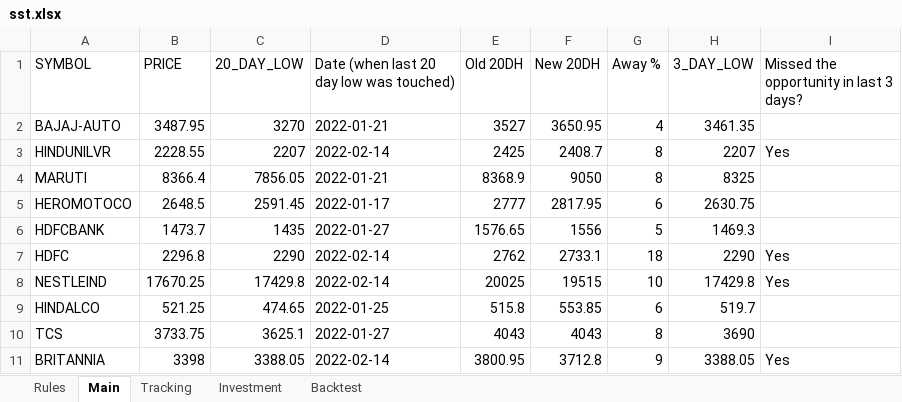
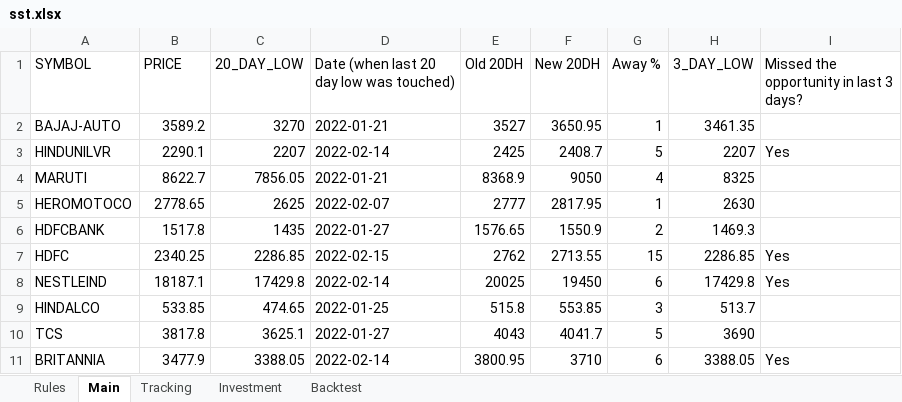
Before and after one commit to rprohit/sst_stocks, an Excel workbook: sst.xlsx, sheet Main, drawn as a sheet; only a part is shown; values as stored, in another font and other column widths than the file's, no cell formats; the diff covers the shown part only; the diff names each change by its address in the sheet, - before the commit and + after, or states it on an @@ line.

```diff
--- a/sst.xlsx (sheet Main)
+++ b/sst.xlsx (sheet Main)
-B2 (PRICE): 3487.95
+B2 (PRICE): 3589.2
-G2 (Away %): 4
+G2 (Away %): 1
-B3 (PRICE): 2228.55
+B3 (PRICE): 2290.1
-G3 (Away %): 8
+G3 (Away %): 5
-B4 (PRICE): 8366.4
+B4 (PRICE): 8622.7
-G4 (Away %): 8
+G4 (Away %): 4
-B5 (PRICE): 2648.5
+B5 (PRICE): 2778.65
-C5 (20_DAY_LOW): 2591.45
+C5 (20_DAY_LOW): 2625
-D5: 2022-01-17
+D5: 2022-02-07
-G5 (Away %): 6
+G5 (Away %): 1
-H5 (3_DAY_LOW): 2630.75
+H5 (3_DAY_LOW): 2630
-B6 (PRICE): 1473.7
+B6 (PRICE): 1517.8
-F6 (New 20DH): 1556
+F6 (New 20DH): 1550.9
-G6 (Away %): 5
+G6 (Away %): 2
-B7 (PRICE): 2296.8
+B7 (PRICE): 2340.25
-C7 (20_DAY_LOW): 2290
+C7 (20_DAY_LOW): 2286.85
-D7: 2022-02-14
+D7: 2022-02-15
-F7 (New 20DH): 2733.1
+F7 (New 20DH): 2713.55
-G7 (Away %): 18
+G7 (Away %): 15
-H7 (3_DAY_LOW): 2290
+H7 (3_DAY_LOW): 2286.85
-B8 (PRICE): 17670.25
+B8 (PRICE): 18187.1
-F8 (New 20DH): 19515
+F8 (New 20DH): 19450
-G8 (Away %): 10
+G8 (Away %): 6
-B9 (PRICE): 521.25
+B9 (PRICE): 533.85
-G9 (Away %): 6
+G9 (Away %): 3
-H9 (3_DAY_LOW): 519.7
+H9 (3_DAY_LOW): 513.7
-B10 (PRICE): 3733.75
+B10 (PRICE): 3817.8
-F10 (New 20DH): 4043
+F10 (New 20DH): 4041.7
-G10 (Away %): 8
+G10 (Away %): 5
-B11 (PRICE): 3398
+B11 (PRICE): 3477.9
-F11 (New 20DH): 3712.8
+F11 (New 20DH): 3710
-G11 (Away %): 9
+G11 (Away %): 6
```
Also changed, not shown: 293 edited cells elsewhere in this sheet, sheet Tracking, sheet Investment, cell formats, 1 other file.
